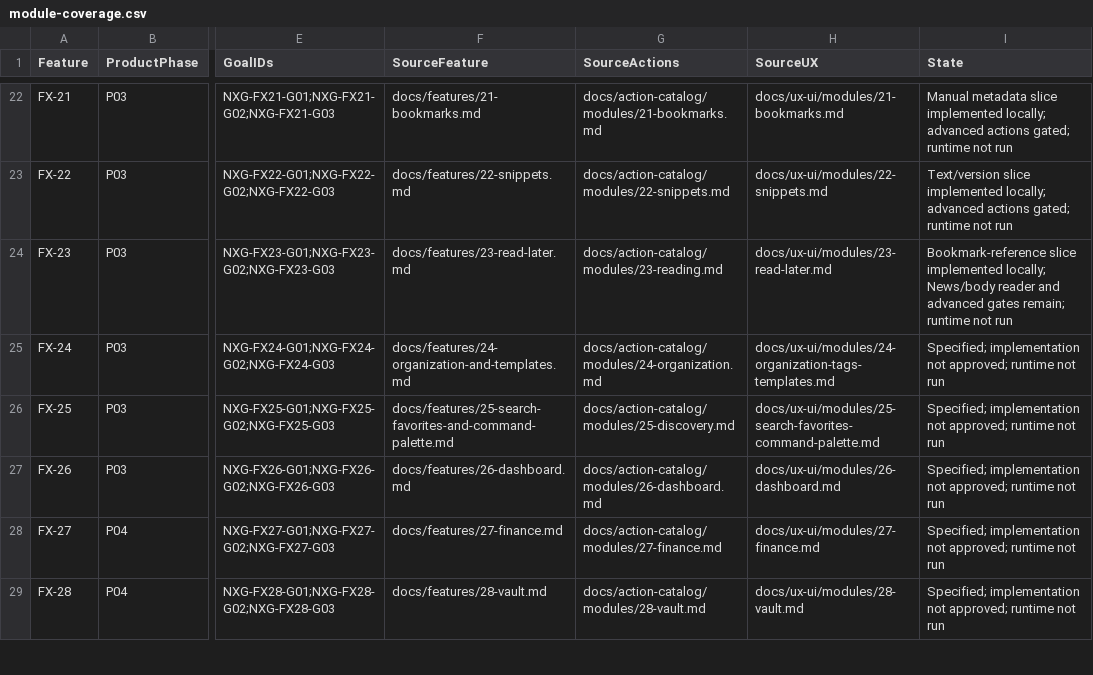
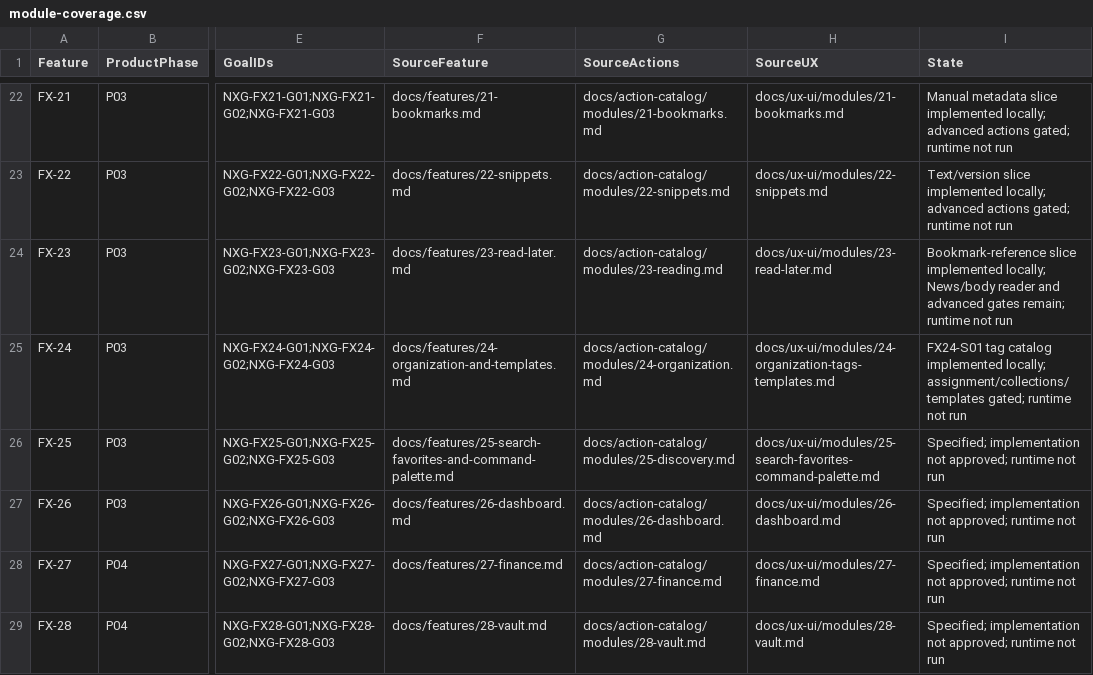
Before and after one commit to hakodev2k/Nexora, a CSV file: docs/goals/module-coverage.csv, drawn as a sheet; only a part is shown, gaps mark what is left out; the diff names each change by its address in the sheet, - before the commit and + after, or states it on an @@ line.

```diff
--- a/docs/goals/module-coverage.csv
+++ b/docs/goals/module-coverage.csv
-I25 (State): Specified; implementation not approved; runtime not…
+I25 (State): FX24-S01 tag catalog implemented locally; assignment/collections/templates gated; runtime not…
```
Also changed, not shown: docs/action-catalog/catalog.csv, 22 other files.
